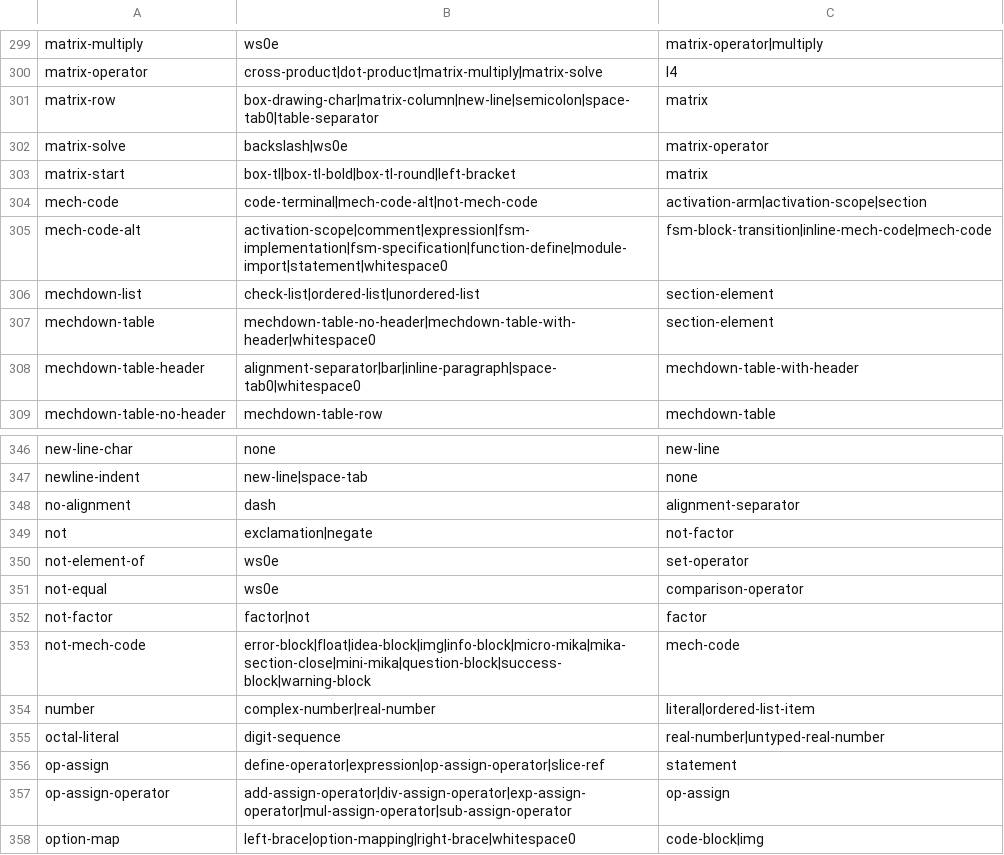
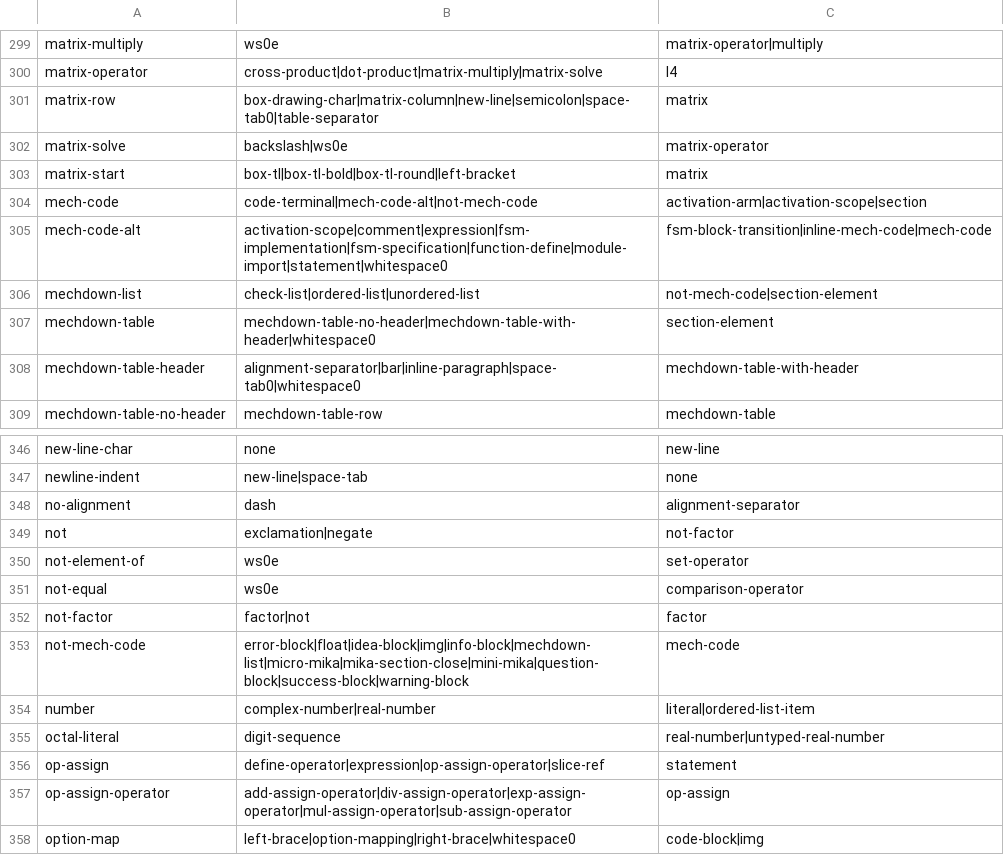
Before and after one commit to mech-lang/mech, a TSV file: docs/design/grammar-audit/canonical-dependencies.tsv, drawn as a sheet; only a part is shown, gaps mark what is left out.

```diff
--- a/docs/design/grammar-audit/canonical-dependencies.tsv
+++ b/docs/design/grammar-audit/canonical-dependencies.tsv
@@ -305,3 +305,3 @@ mech-code	code-terminal|mech-code-alt|not-mech-code	activation-arm|activation-sc
 mech-code-alt	activation-scope|comment|expression|fsm-implementation|fsm-specification|function-define|module-import|statement|whitespace0	fsm-block-transition|inline-mech-code|mech-code
-mechdown-list	check-list|ordered-list|unordered-list	section-element
+mechdown-list	check-list|ordered-list|unordered-list	not-mech-code|section-element
 mechdown-table	mechdown-table-no-header|mechdown-table-with-header|whitespace0	section-element
@@ -352,3 +352,3 @@ not-equal	ws0e	comparison-operator
 not-factor	factor|not	factor
-not-mech-code	error-block|float|idea-block|img|info-block|micro-mika|mika-section-close|mini-mika|question-block|success-block|warning-block	mech-code
+not-mech-code	error-block|float|idea-block|img|info-block|mechdown-list|micro-mika|mika-section-close|mini-mika|question-block|success-block|warning-block	mech-code
 number	complex-number|real-number	literal|ordered-list-item
```
Also changed, not shown: 5 other files.
